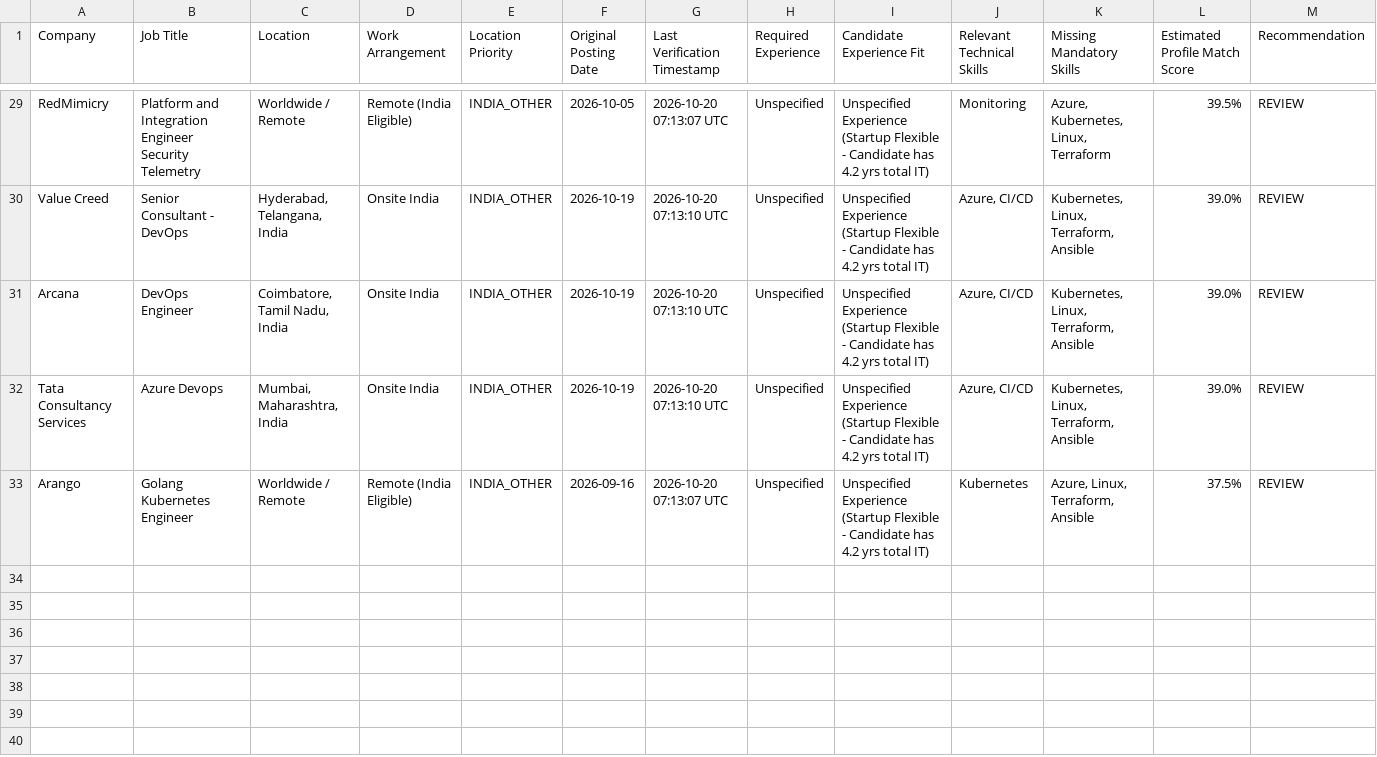
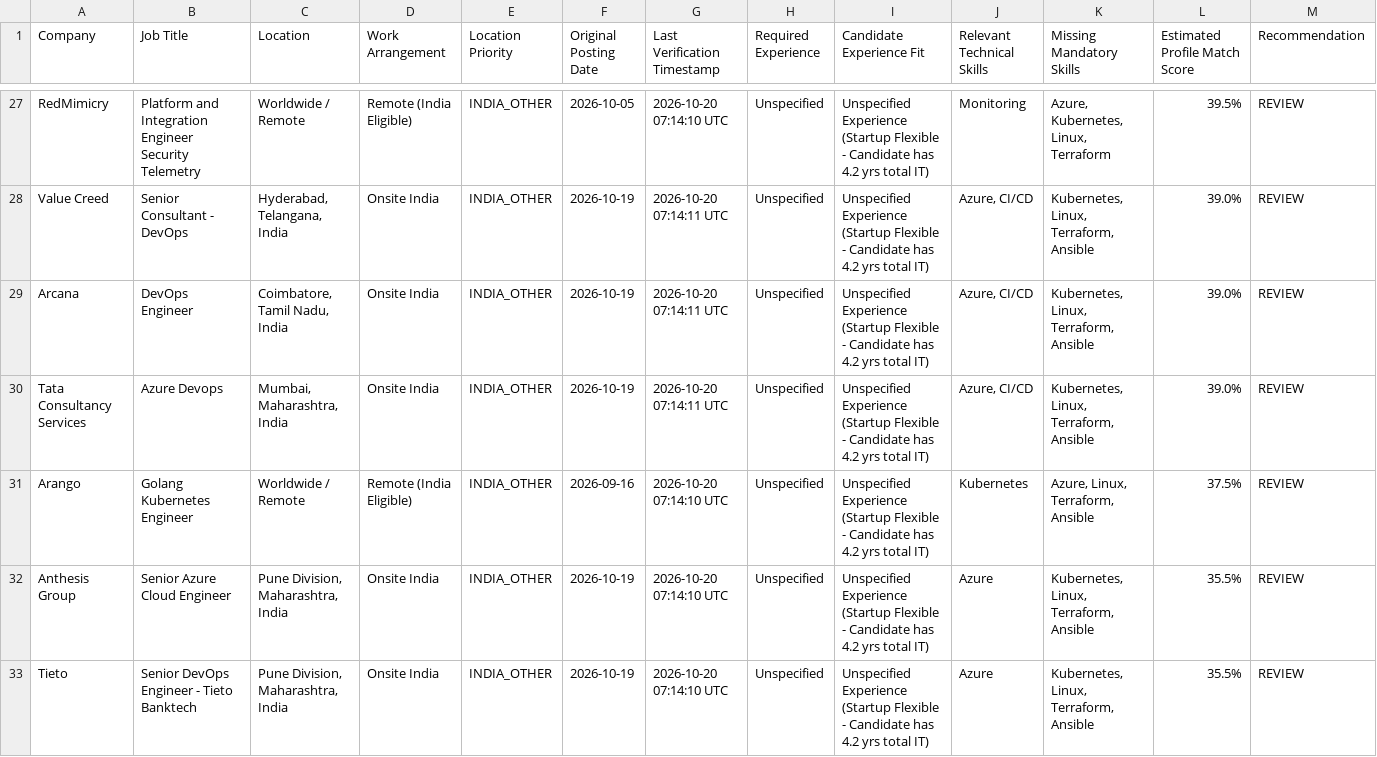
Before and after one commit to chethankumarkv123/jobs, a CSV file: reports/archive/jobs_2026-10-20.csv, drawn as a sheet; only a part is shown, gaps mark what is left out; addresses are those after the commit; rows hold the shown columns only; the diff covers the shown part only; the diff names each change by its address in the sheet, - before the commit and + after, or states it on an @@ line.

```diff
--- a/reports/archive/jobs_2026-10-20.csv
+++ b/reports/archive/jobs_2026-10-20.csv
-G27 (Last Verification Timestamp): 2026-10-20 07:13:07 UTC
+G27 (Last Verification Timestamp): 2026-10-20 07:14:10 UTC
-G28:G30 (Last Verification Timestamp): 2026-10-20 07:13:10 UTC
+G28:G30 (Last Verification Timestamp): 2026-10-20 07:14:11 UTC
-G31 (Last Verification Timestamp): 2026-10-20 07:13:07 UTC
+G31 (Last Verification Timestamp): 2026-10-20 07:14:10 UTC
+row 32: Anthesis Group | Senior Azure Cloud Engineer | Pune Division, Maharashtra, India | Onsite India | INDIA_OTHER | 2026-10-19 | 2026-10-20 07:14:10 UTC | Unspecified | Unspecified Experience (Startup Flexible - Candidate has 4.2 yrs total IT) | Azure | Kubernetes, Linux, Terraform, Ansible | 35.5% | REVIEW
+row 33: Tieto | Senior DevOps Engineer - Tieto Banktech | Pune Division, Maharashtra, India | Onsite India | INDIA_OTHER | 2026-10-19 | 2026-10-20 07:14:10 UTC | Unspecified | Unspecified Experience (Startup Flexible - Candidate has 4.2 yrs total IT) | Azure | Kubernetes, Linux, Terraform, Ansible | 35.5% | REVIEW
```
Also changed, not shown: 1 added row, 3 removed rows and 29 edited cells elsewhere in this file, reports/latest.csv, 5 other files.
